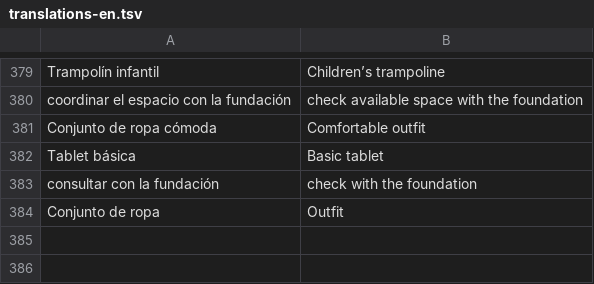
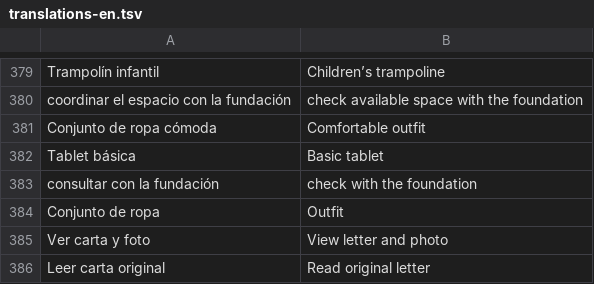
Before and after one commit to anasofiaromero13-dev/floreciendo-navidad, a TSV file: src/translations-en.tsv, drawn as a sheet; only a part is shown, gaps mark what is left out; the diff names each change by its address in the sheet, - before the commit and + after, or states it on an @@ line.

Commit message:
Show portraits together with Christmas letters

```diff
--- a/src/translations-en.tsv
+++ b/src/translations-en.tsv
+row 385: Ver carta y foto | View letter and photo
+row 386: Leer carta original | Read original letter
```
Also changed, not shown: 20 other files.
